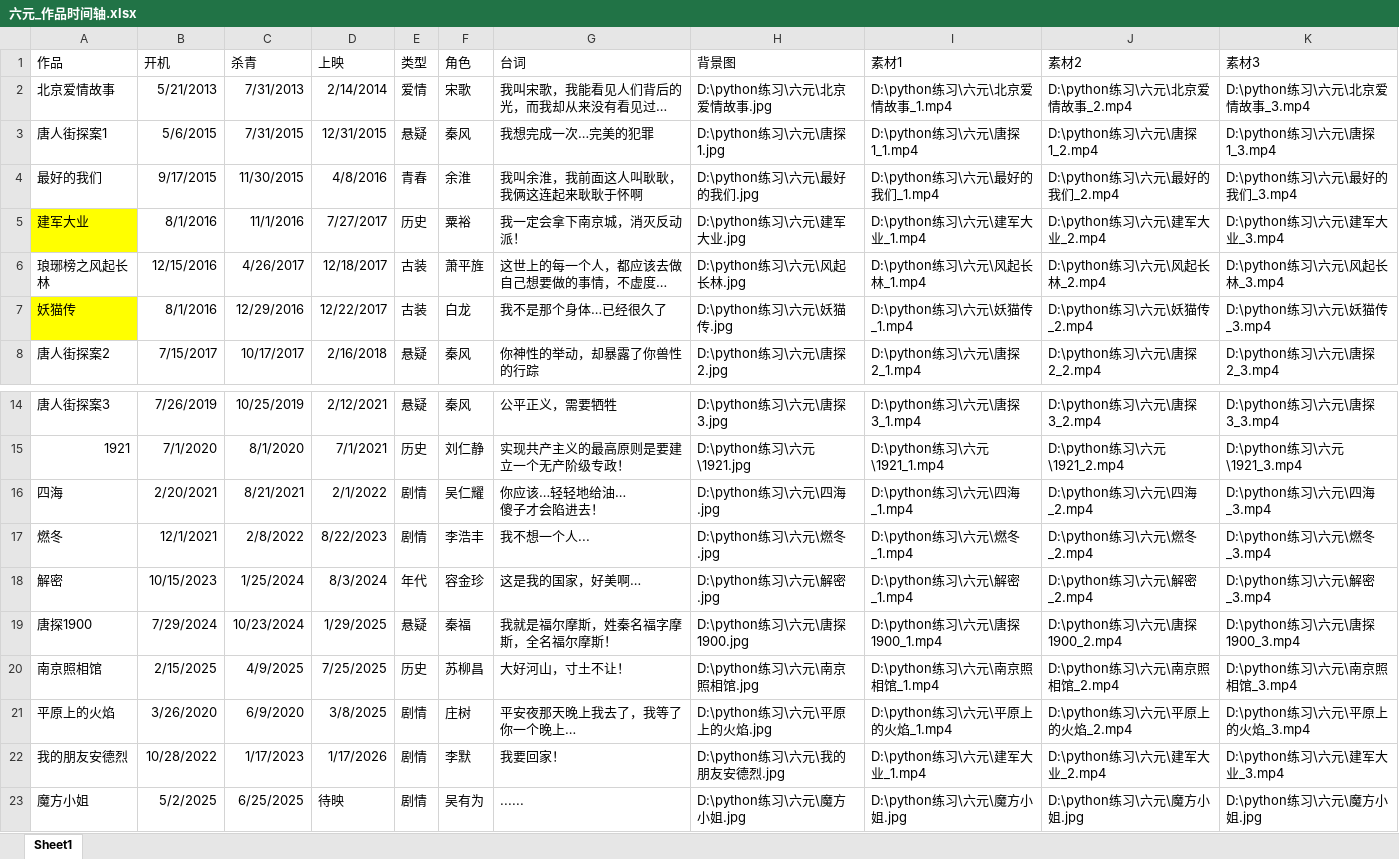
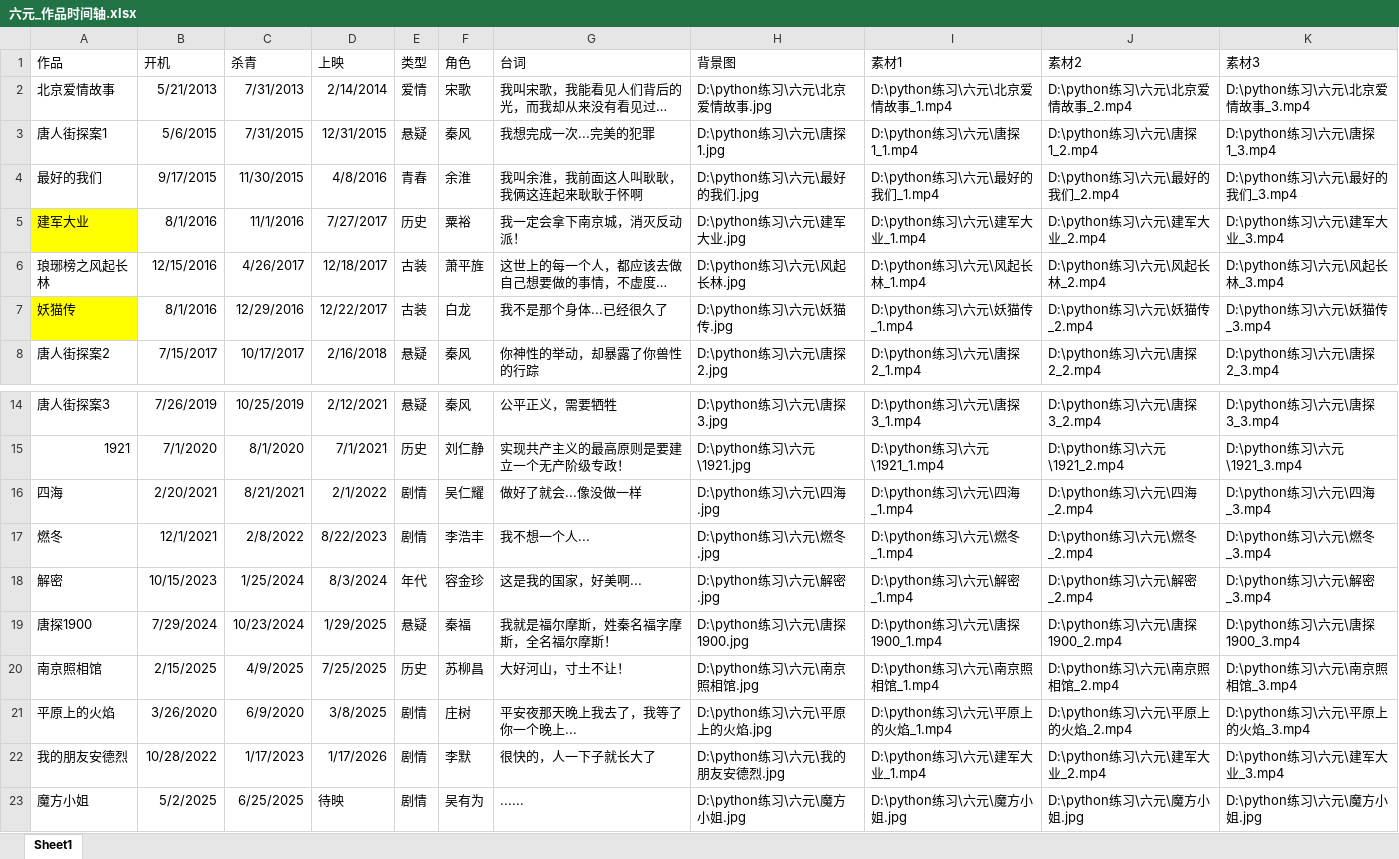
Before and after one commit to youngforll/lhr-timeline, an Excel workbook: 六元_作品时间轴.xlsx, sheet Sheet1, drawn as a sheet; only a part is shown, gaps mark what is left out; long unchanged cells end in …; values as stored, in another font and other column widths than the file's, no borders; ↵ is a line break in a cell; the diff names each change by its address in the sheet, - before the commit and + after, or states it on an @@ line.

```diff
--- a/六元_作品时间轴.xlsx (sheet Sheet1)
+++ b/六元_作品时间轴.xlsx (sheet Sheet1)
-G3 (台词): 我想完成一次…完美的犯罪
+G3 (台词): 我想完成一次...完美的犯罪
-G7 (台词): 我不是那个身体…已经很久了
+G7 (台词): 我不是那个身体...已经很久了
-G16 (台词): 你应该…轻轻地给油… ↵ 傻子才会陷进去！
+G16 (台词): 做好了就会...像没做一样
-G18 (台词): 这是我的国家，好美啊…
+G18 (台词): 这是我的国家，好美啊...
-G21 (台词): 平安夜那天晚上我去了，我等了你一个晚上…
+G21 (台词): 平安夜那天晚上我去了，我等了你一个晚上...
-G22 (台词): 我要回家！
+G22 (台词): 很快的，人一下子就长大了
```
Also changed, not shown: 57 other files.
